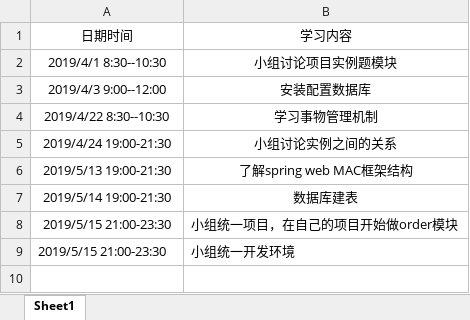
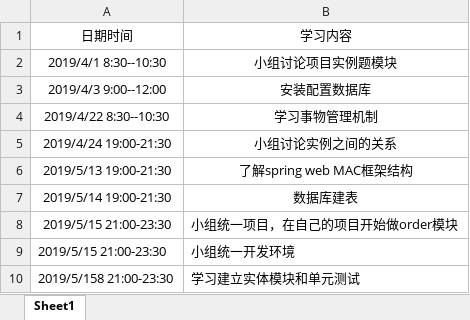
Before and after one commit to jspringlearn/J-learning, an Excel workbook: 新建文件夹/lmy/lmy-学习日志.xlsx, sheet Sheet1, drawn as a sheet; values as stored, in another font and other column widths than the file's, no borders; the diff names each change by its address in the sheet, - before the commit and + after, or states it on an @@ line.

Commit message:
更新日志

```diff
--- a/新建文件夹/lmy/lmy-学习日志.xlsx (sheet Sheet1)
+++ b/新建文件夹/lmy/lmy-学习日志.xlsx (sheet Sheet1)
+row 10: 2019/5/158 21:00-23:30 | 学习建立实体模块和单元测试
```
